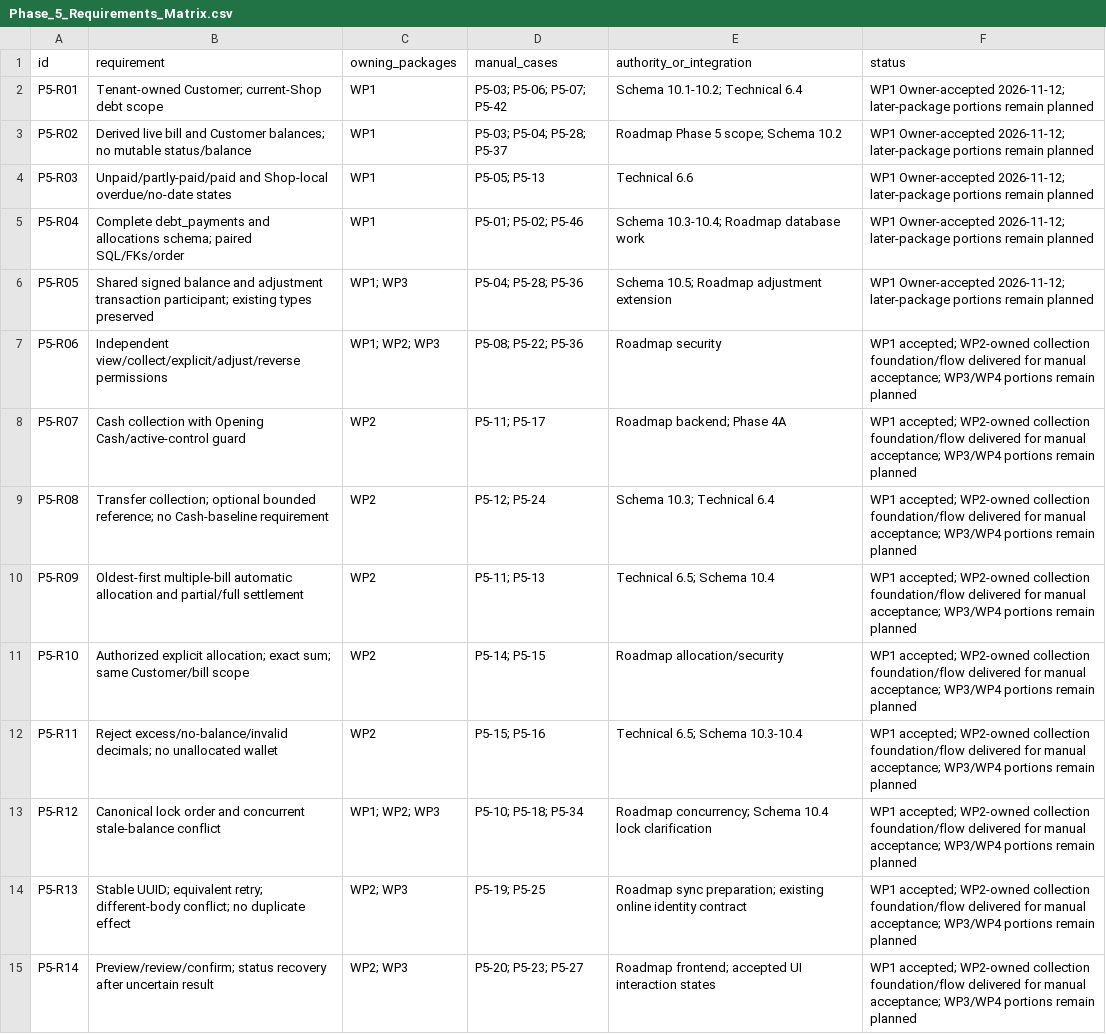
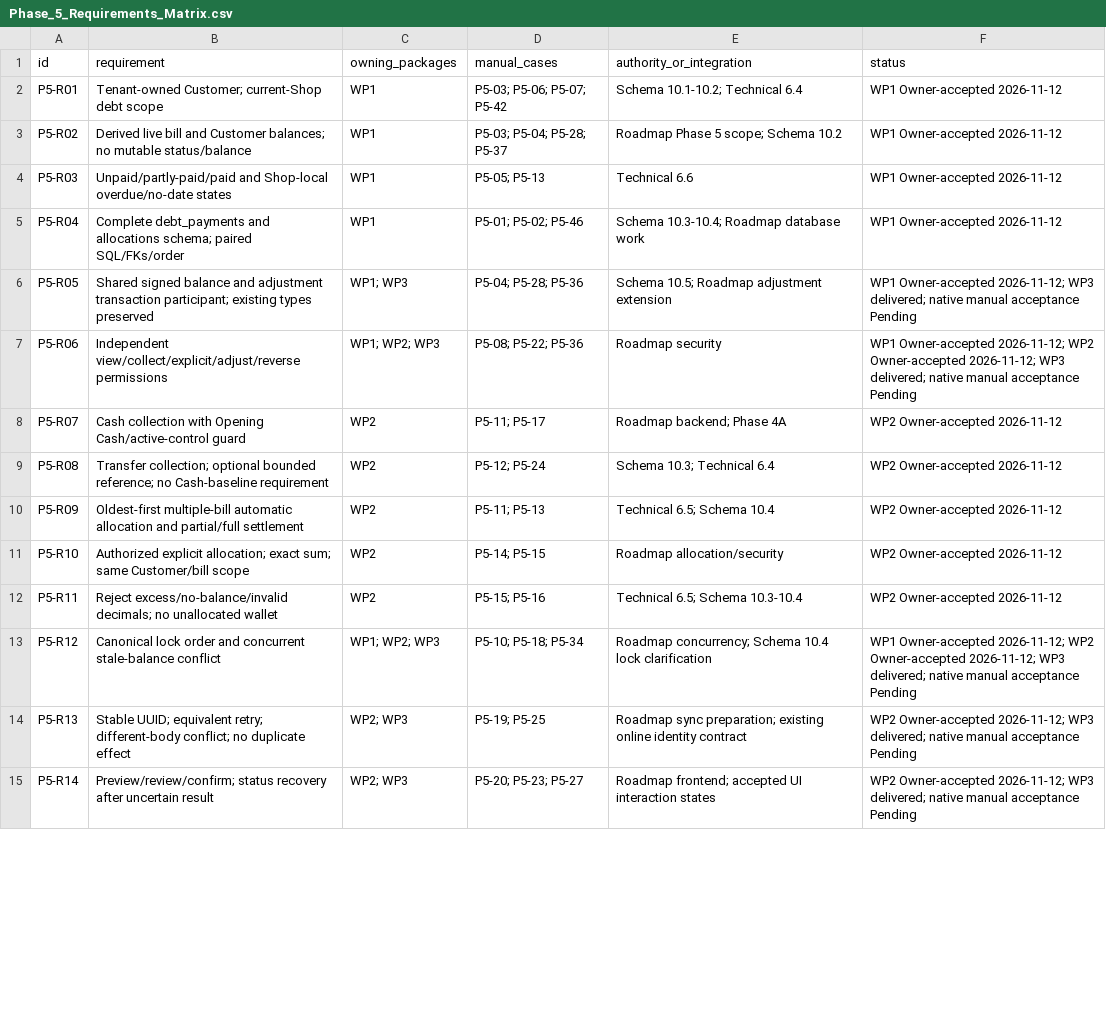
Before and after one commit to Al-siddiq/DawaTrack, a CSV file: docs/Phase-5/Phase_5_Requirements_Matrix.csv, drawn as a sheet; only a part is shown; the diff covers the shown part only; the diff names each change by its address in the sheet, - before the commit and + after, or states it on an @@ line.

```diff
--- a/docs/Phase-5/Phase_5_Requirements_Matrix.csv
+++ b/docs/Phase-5/Phase_5_Requirements_Matrix.csv
-F2:F5 (status): WP1 Owner-accepted 2026-11-12; later-package portions remain planned
+F2:F5 (status): WP1 Owner-accepted 2026-11-12
-F6 (status): …Owner-accepted 2026-11-12; later-package portions remain planned
+F6 (status): …Owner-accepted 2026-11-12; WP3 delivered; native manual acceptance Pending
-F7 (status): WP1 accepted; WP2-owned collection foundation/flow delivered for manual acceptance; WP3/WP4 portions remain planned
+F7 (status): WP1 Owner-accepted 2026-11-12; WP2 Owner-accepted 2026-11-12; WP3 delivered; native manual acceptance Pending
-F8:F12 (status): WP1 accepted; WP2-owned collection foundation/flow delivered for manual acceptance; WP3/WP4 portions remain planned
+F8:F12 (status): WP2 Owner-accepted 2026-11-12
-F13 (status): WP1 accepted; WP2-owned collection foundation/flow delivered for manual acceptance; WP3/WP4 portions remain planned
+F13 (status): WP1 Owner-accepted 2026-11-12; WP2 Owner-accepted 2026-11-12; WP3 delivered; native manual acceptance Pending
-F14:F15 (status): WP1 accepted; WP2-owned collection foundation/flow delivered for manual acceptance; WP3/WP4 portions remain planned
+F14:F15 (status): WP2 Owner-accepted 2026-11-12; WP3 delivered; native manual acceptance Pending
```
Also changed, not shown: 16 edited cells elsewhere in this file, docs/Phase-5/Phase_5_WP2_Manual_Results.csv, docs/ui/navigation-map.csv, 50 other files.
